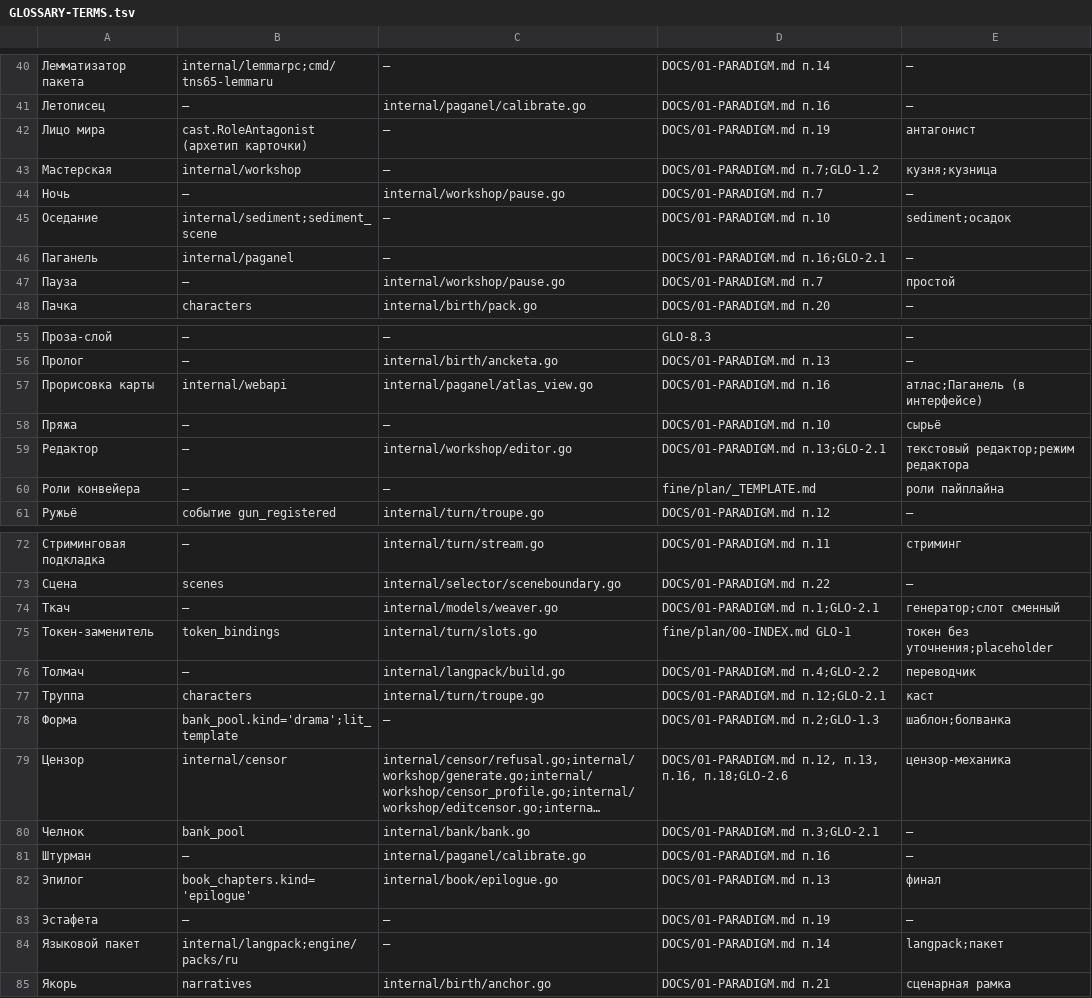
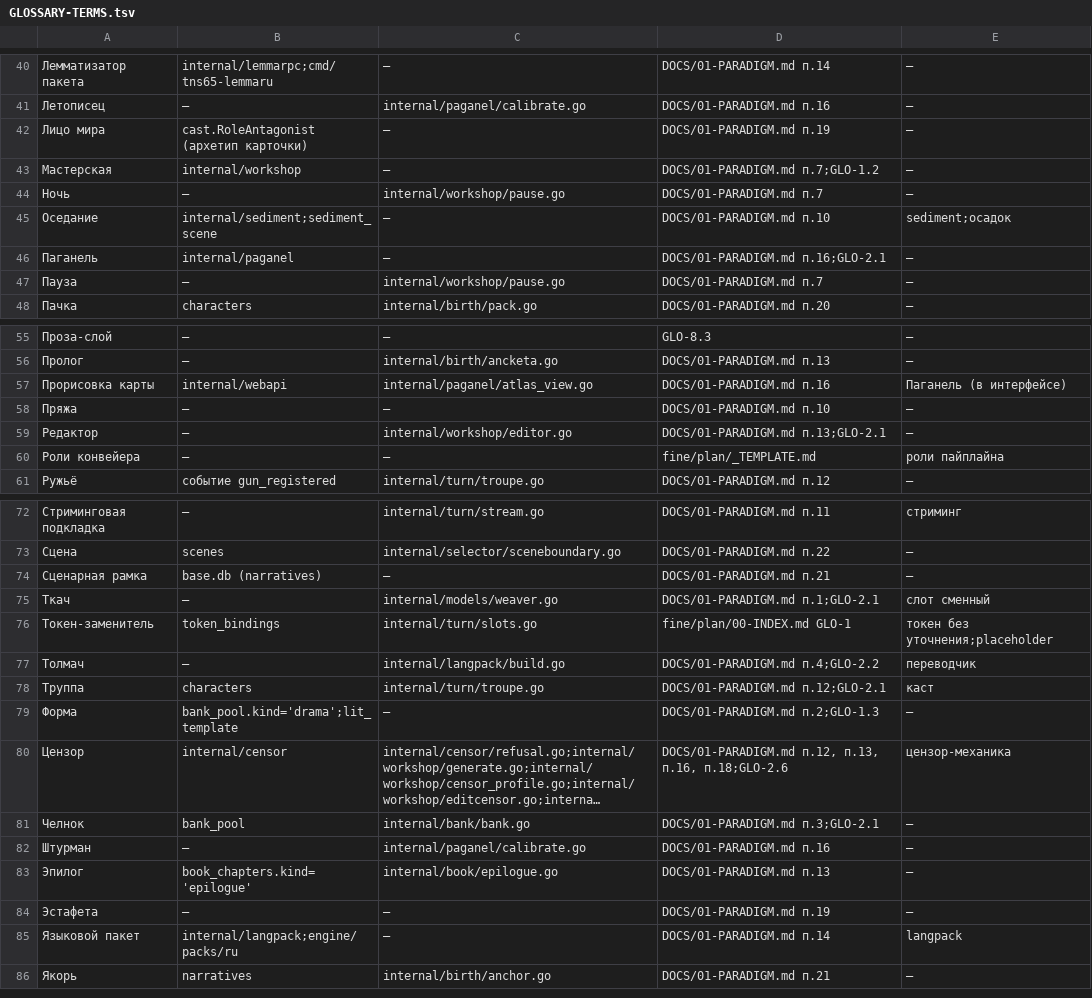
Before and after one commit to ajaxiis-rust/TNS, a TSV file: dev/GLOSSARY-TERMS.tsv, drawn as a sheet; only a part is shown, gaps mark what is left out; long unchanged cells end in …; addresses are those after the commit; the diff covers the shown part only; the diff names each change by its address in the sheet, - before the commit and + after, or states it on an @@ line.

Commit message:
T-16-06: нормализация живых доков по GLOSSARY-TERMS.tsv и решениям DEC-6 — гейт: маска якорей и код-идентификаторов, --check-all; синонимы узчены; живой набор чист (35 файлов)

```diff
--- a/dev/GLOSSARY-TERMS.tsv
+++ b/dev/GLOSSARY-TERMS.tsv
-E42: антагонист
+E42: —
-E43: кузня;кузница
+E43: —
-E47: простой
+E47: —
-E57: атлас;Паганель (в интерфейсе)
+E57: Паганель (в интерфейсе)
-E58: сырьё
+E58: —
-E59: текстовый редактор;режим редактора
+E59: —
+row 74: Сценарная рамка | base.db (narratives) | — | DOCS/01-PARADIGM.md п.21 | —
-E75: генератор;слот сменный
+E75: слот сменный
-E79: шаблон;болванка
+E79: —
-E83: финал
+E83: —
-E85: langpack;пакет
+E85: langpack
-E86: сценарная рамка
+E86: —
```
Also changed, not shown: 10 edited cells elsewhere in this file, 32 other files.
